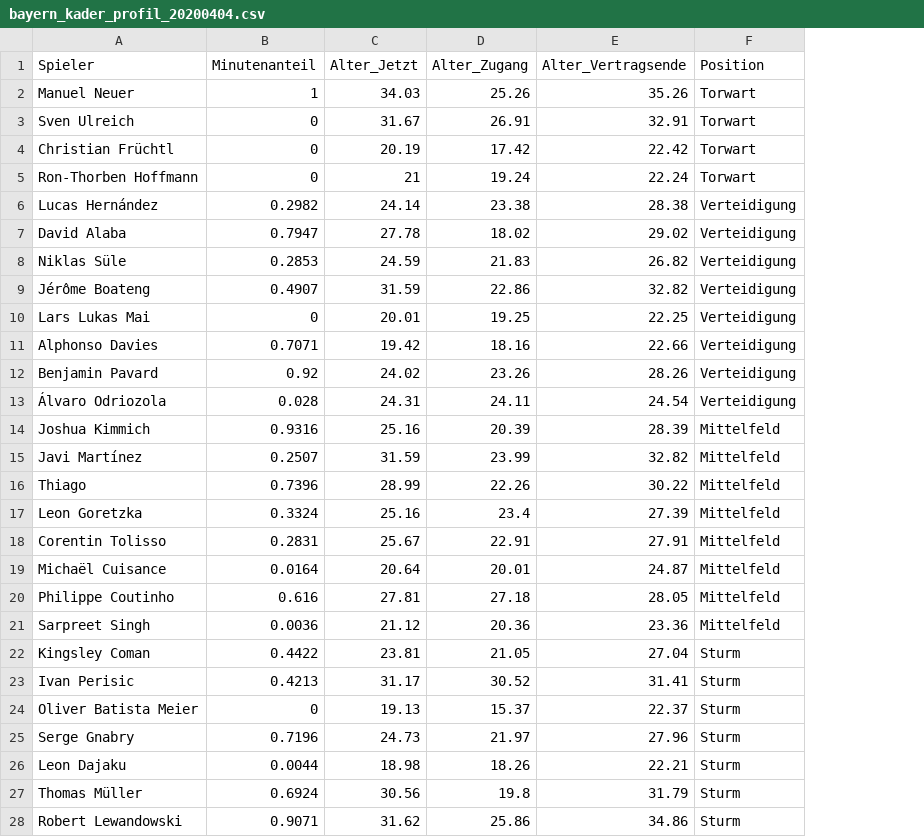
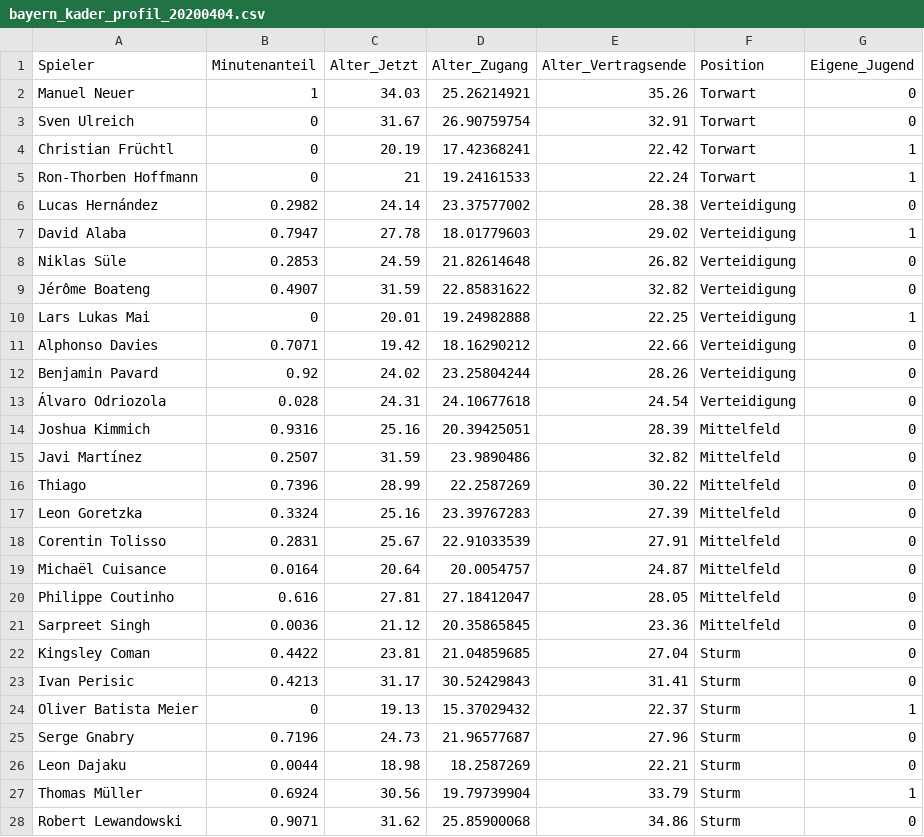
Before and after one commit to larsmaurath/keine-mathematik, a CSV file: content/data/bayern_kader_profil_20200404.csv, drawn as a sheet; only a part is shown; the diff covers the shown part only; the diff names each change by its address in the sheet, - before the commit and + after, or states it on an @@ line.

Commit message:
Update Kaderprofil - Bayern München
Update Kaderprofil - Bayern München

```diff
--- a/content/data/bayern_kader_profil_20200404.csv
+++ b/content/data/bayern_kader_profil_20200404.csv
+column G (Eigene_Jugend), rows 2-28: 0 | 0 | 1 | 1 | 0 | 1 | 0 | 0 | 1 | 0 | 0 | 0 | 0 | 0 | 0 | 0 | 0 | 0 | 0 | 0 | 0 | 0 | 1 | 0 | 0 | 1 | 0
-D2 (Alter_Zugang): 25.26
+D2 (Alter_Zugang): 25.26214921
-D3 (Alter_Zugang): 26.91
+D3 (Alter_Zugang): 26.90759754
-D4 (Alter_Zugang): 17.42
+D4 (Alter_Zugang): 17.42368241
-D5 (Alter_Zugang): 19.24
+D5 (Alter_Zugang): 19.24161533
-D6 (Alter_Zugang): 23.38
+D6 (Alter_Zugang): 23.37577002
-D7 (Alter_Zugang): 18.02
+D7 (Alter_Zugang): 18.01779603
-D8 (Alter_Zugang): 21.83
+D8 (Alter_Zugang): 21.82614648
-D9 (Alter_Zugang): 22.86
+D9 (Alter_Zugang): 22.85831622
-D10 (Alter_Zugang): 19.25
+D10 (Alter_Zugang): 19.24982888
-D11 (Alter_Zugang): 18.16
+D11 (Alter_Zugang): 18.16290212
-D12 (Alter_Zugang): 23.26
+D12 (Alter_Zugang): 23.25804244
-D13 (Alter_Zugang): 24.11
+D13 (Alter_Zugang): 24.10677618
-D14 (Alter_Zugang): 20.39
+D14 (Alter_Zugang): 20.39425051
-D15 (Alter_Zugang): 23.99
+D15 (Alter_Zugang): 23.9890486
-D16 (Alter_Zugang): 22.26
+D16 (Alter_Zugang): 22.2587269
-D17 (Alter_Zugang): 23.4
+D17 (Alter_Zugang): 23.39767283
-D18 (Alter_Zugang): 22.91
+D18 (Alter_Zugang): 22.91033539
-D19 (Alter_Zugang): 20.01
+D19 (Alter_Zugang): 20.0054757
-D20 (Alter_Zugang): 27.18
+D20 (Alter_Zugang): 27.18412047
-D21 (Alter_Zugang): 20.36
+D21 (Alter_Zugang): 20.35865845
-D22 (Alter_Zugang): 21.05
+D22 (Alter_Zugang): 21.04859685
-D23 (Alter_Zugang): 30.52
+D23 (Alter_Zugang): 30.52429843
-D24 (Alter_Zugang): 15.37
+D24 (Alter_Zugang): 15.37029432
-D25 (Alter_Zugang): 21.97
+D25 (Alter_Zugang): 21.96577687
-D26 (Alter_Zugang): 18.26
+D26 (Alter_Zugang): 18.2587269
-D27 (Alter_Zugang): 19.8
+D27 (Alter_Zugang): 19.79739904
-E27 (Alter_Vertragsende): 31.79
+E27 (Alter_Vertragsende): 33.79
-D28 (Alter_Zugang): 25.86
+D28 (Alter_Zugang): 25.85900068
```
Also changed, not shown: 2 edited cells elsewhere in this file, public/data/bayern_kader_profil_20200404.csv, 29 other files.
